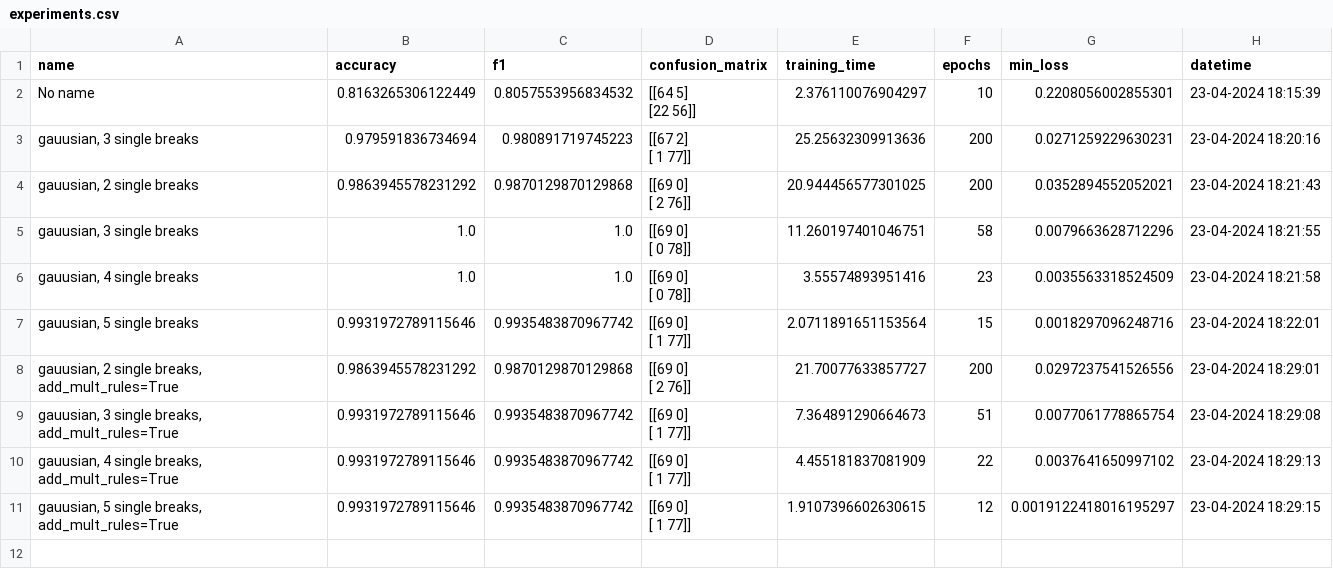
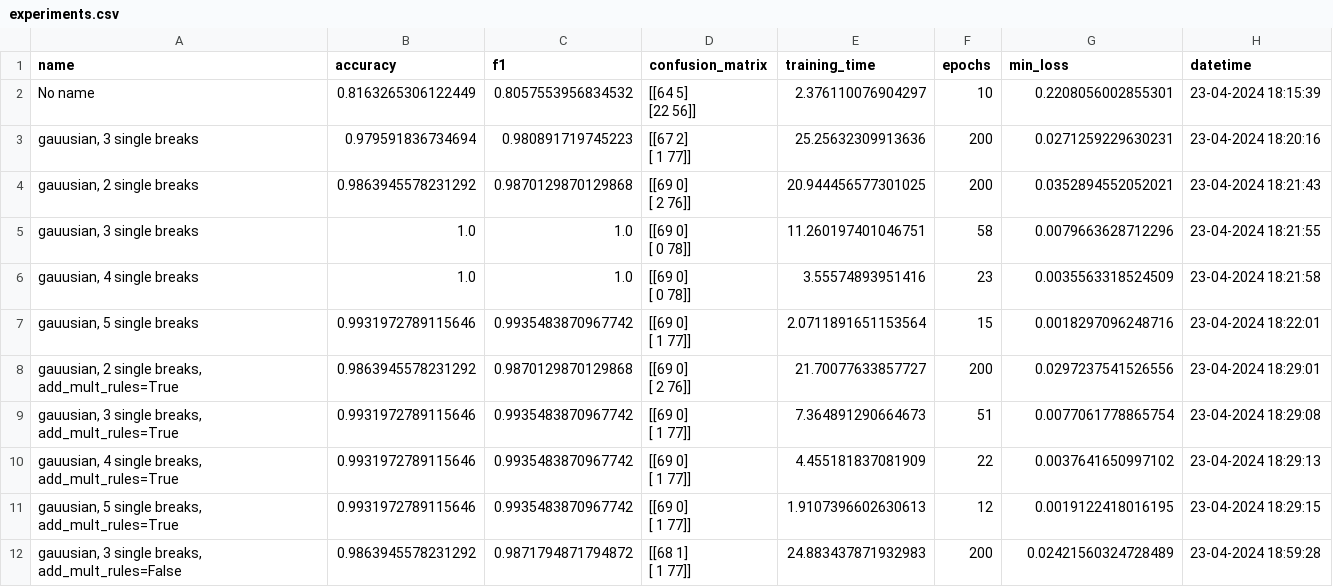
Before and after one commit to HaykTarkhanyan/CDSGD, a CSV file: cdsgd/experiments.csv, drawn as a sheet.

```diff
--- a/cdsgd/experiments.csv
+++ b/cdsgd/experiments.csv
@@ -19,3 +19,5 @@ No name,0.8163265306122449,0.8057553956834532,"[[64  5]
  [ 1 77]]",4.455181837081909,22,0.0037641650997102,23-04-2024 18:29:13
-"gauusian, 5 single breaks, add_mult_rules=True",0.9931972789115646,0.9935483870967742,"[[69  0]
- [ 1 77]]",1.9107396602630615,12,0.0019122418016195297,23-04-2024 18:29:15
+"gauusian, 5 single breaks, add_mult_rules=True",0.9931972789115646,0.9935483870967742,"[[69  0]
+ [ 1 77]]",1.9107396602630613,12,0.0019122418016195,23-04-2024 18:29:15
+"gauusian, 3 single breaks, add_mult_rules=False",0.9863945578231292,0.9871794871794872,"[[68  1]
+ [ 1 77]]",24.883437871932983,200,0.02421560324728489,23-04-2024 18:59:28
```
Also changed, not shown: 2 other files.
